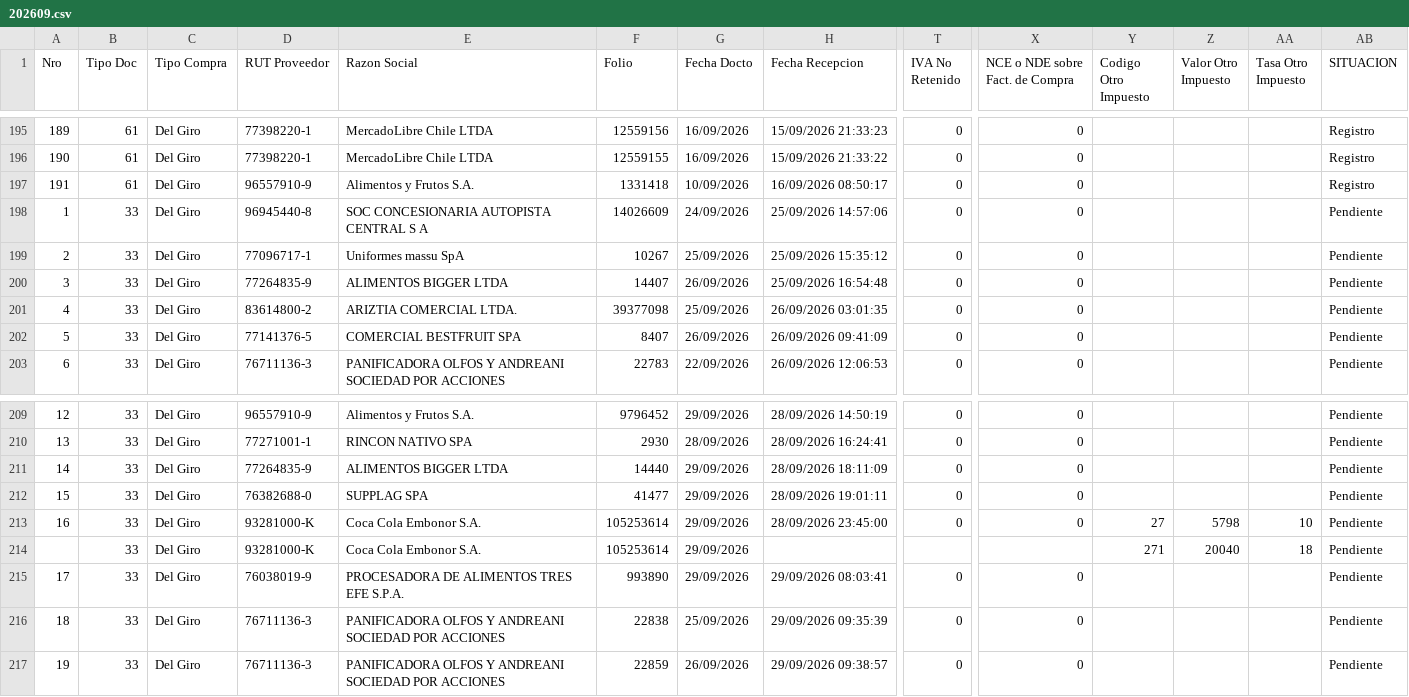
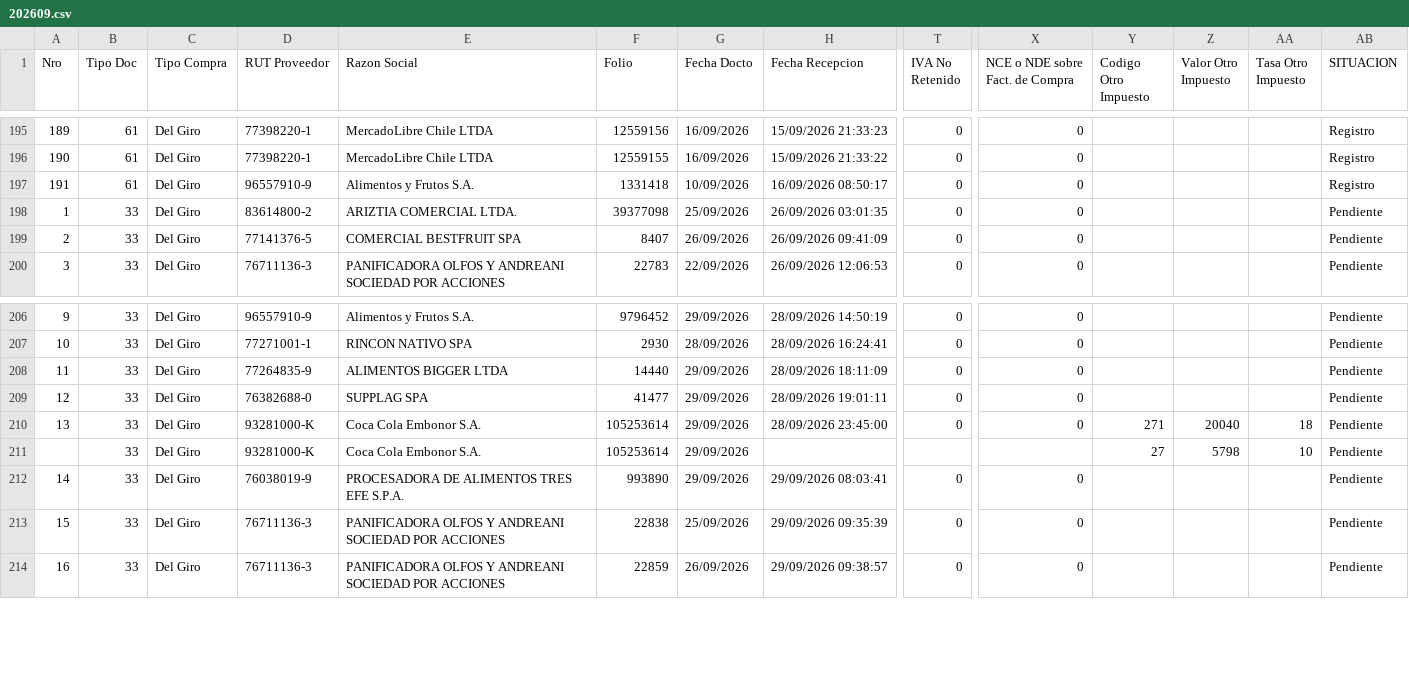
Before and after one commit to nicolasanavalon/sii-dte, a CSV file: data/202609.csv, drawn as a sheet; only a part is shown, gaps mark what is left out; removed rows and columns are numbered as before the commit, all else as after; rows hold the shown columns only; the diff names each change by its address in the sheet, - before the commit and + after, or states it on an @@ line.

```diff
--- a/data/202609.csv
+++ b/data/202609.csv
-row 198: 1 | 33 | Del Giro | 96945440-8 | SOC CONCESIONARIA AUTOPISTA CENTRAL S A | 14026609 | 24/09/2026 | 25/09/2026 14:57:06 | 0 | 0 |  |  |  | Pendiente
-row 199: 2 | 33 | Del Giro | 77096717-1 | Uniformes massu SpA | 10267 | 25/09/2026 | 25/09/2026 15:35:12 | 0 | 0 |  |  |  | Pendiente
-row 200: 3 | 33 | Del Giro | 77264835-9 | ALIMENTOS BIGGER LTDA | 14407 | 26/09/2026 | 25/09/2026 16:54:48 | 0 | 0 |  |  |  | Pendiente
@@ column A (Nro) renumbered from row 198 down @@
-Y210 (Codigo Otro Impuesto): 27
+Y210 (Codigo Otro Impuesto): 271
-Z210 (Valor Otro Impuesto): 5798
+Z210 (Valor Otro Impuesto): 20040
-AA210 (Tasa Otro Impuesto): 10
+AA210 (Tasa Otro Impuesto): 18
-Y211 (Codigo Otro Impuesto): 271
+Y211 (Codigo Otro Impuesto): 27
-Z211 (Valor Otro Impuesto): 20040
+Z211 (Valor Otro Impuesto): 5798
-AA211 (Tasa Otro Impuesto): 18
+AA211 (Tasa Otro Impuesto): 10
```
Also changed, not shown: data/202610.csv, 1 other file.
